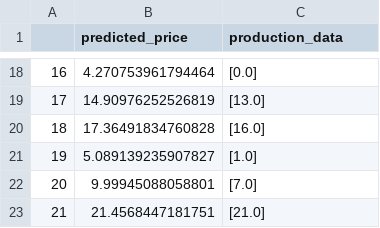
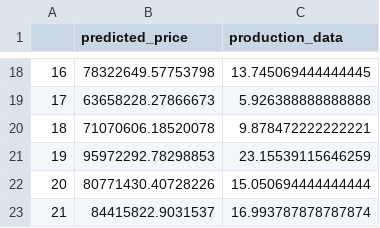
Before and after one commit to jesperss32/davFoodPrices, a CSV file: machinelearning/question3/toPlotOnWebsite/regression_lines/India_Wheatlinearmodel.csv, drawn as a sheet; only a part is shown, gaps mark what is left out; the diff covers the shown part only.

```diff
--- a/machinelearning/question3/toPlotOnWebsite/regression_lines/India_Wheatlinearmodel.csv
+++ b/machinelearning/question3/toPlotOnWebsite/regression_lines/India_Wheatlinearmodel.csv
@@ -18,6 +18,6 @@
-16,4.270753961794464,[0.0]
-17,14.90976252526819,[13.0]
-18,17.36491834760828,[16.0]
-19,5.089139235907827,[1.0]
-20,9.99945088058801,[7.0]
-21,21.4568447181751,[21.0]
+16,78322649.57753798,13.745069444444445
+17,63658228.27866673,5.926388888888888
+18,71070606.18520078,9.878472222222221
+19,95972292.78298853,23.15539115646259
+20,80771430.40728226,15.050694444444444
+21,84415822.9031537,16.993787878787874
```
Also changed, not shown: 32 edited cells elsewhere in this file, machinelearning/question3/toPlotOnWebsite/regression_lines/Ethiopia_Wheatlinearmodel.csv, machinelearning/question3/toPlotOnWebsite/regression_lines/Guatemala_Maize(yellow)linearmodel.csv, 18 other files.
